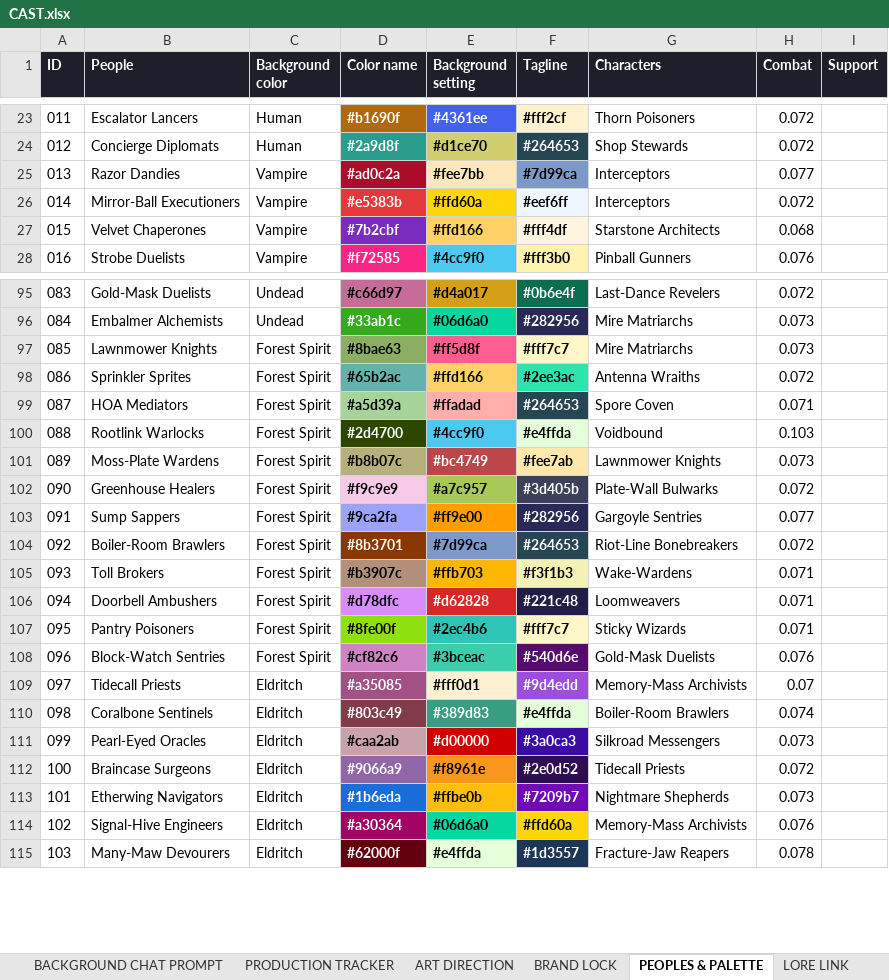
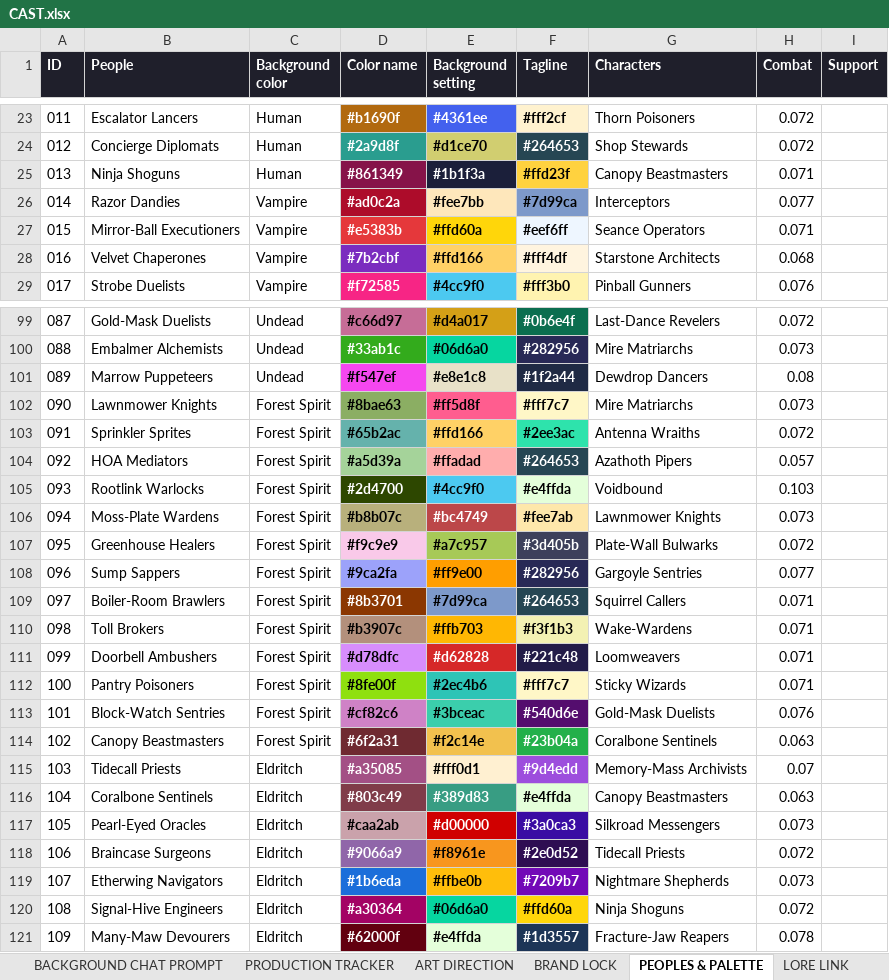
Before and after one commit to JHGruver/NewerDarkAges, an Excel workbook: CAST.xlsx, sheet PEOPLES & PALETTE, drawn as a sheet; only a part is shown, gaps mark what is left out; values as stored, in another font and other column widths than the file's, no borders; addresses are those after the commit; the diff covers the shown part only; the diff names each change by its address in the sheet, - before the commit and + after, or states it on an @@ line.

```diff
--- a/CAST.xlsx (sheet PEOPLES & PALETTE)
+++ b/CAST.xlsx (sheet PEOPLES & PALETTE)
+row 25: 013 | Ninja Shoguns | Human | #861349 | #1b1f3a | #ffd23f | Canopy Beastmasters | 0.071
@@ column A (ID) renumbered between rows 26 and 145 @@
-G27 (Characters): Interceptors
+G27 (Characters): Seance Operators
-H27 (Combat): 0.072
+H27 (Combat): 0.071
+row 101: 089 | Marrow Puppeteers | Undead | #f547ef | #e8e1c8 | #1f2a44 | Dewdrop Dancers | 0.08
-G104 (Characters): Spore Coven
+G104 (Characters): Azathoth Pipers
-H104 (Combat): 0.071
+H104 (Combat): 0.057
-G109 (Characters): Riot-Line Bonebreakers
+G109 (Characters): Squirrel Callers
-H109 (Combat): 0.072
+H109 (Combat): 0.071
+row 114: 102 | Canopy Beastmasters | Forest Spirit | #6f2a31 | #f2c14e | #23b04a | Coralbone Sentinels | 0.063
-G116 (Characters): Boiler-Room Brawlers
+G116 (Characters): Canopy Beastmasters
-H116 (Combat): 0.074
+H116 (Combat): 0.063
-G120 (Characters): Memory-Mass Archivists
+G120 (Characters): Ninja Shoguns
-H120 (Combat): 0.076
+H120 (Combat): 0.072
```
Also changed, not shown: 5 added rows and 32 edited cells elsewhere in this sheet, sheet Character Art Roster, sheet PRODUCTION TRACKER, sheet VALIDATION, sheet ART DIRECTION, sheet START HERE, 17 other files.
